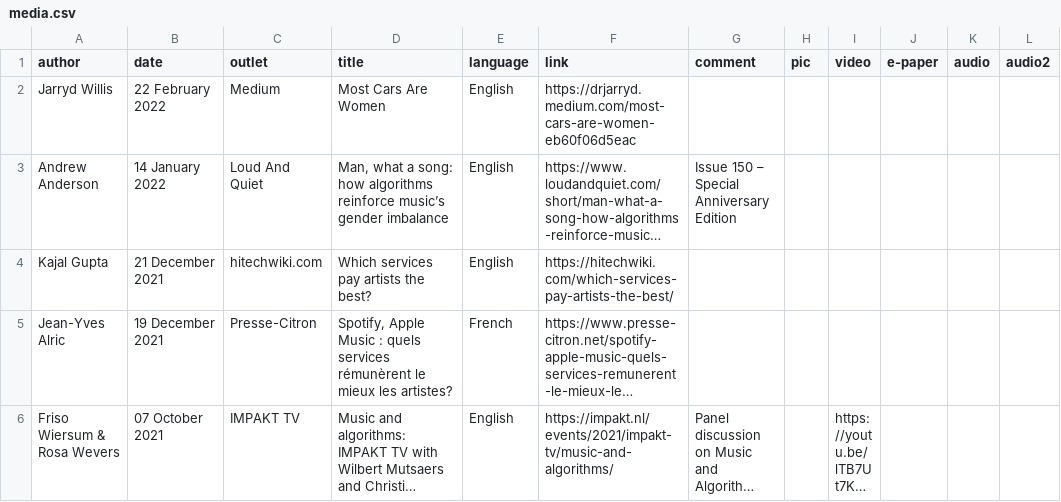
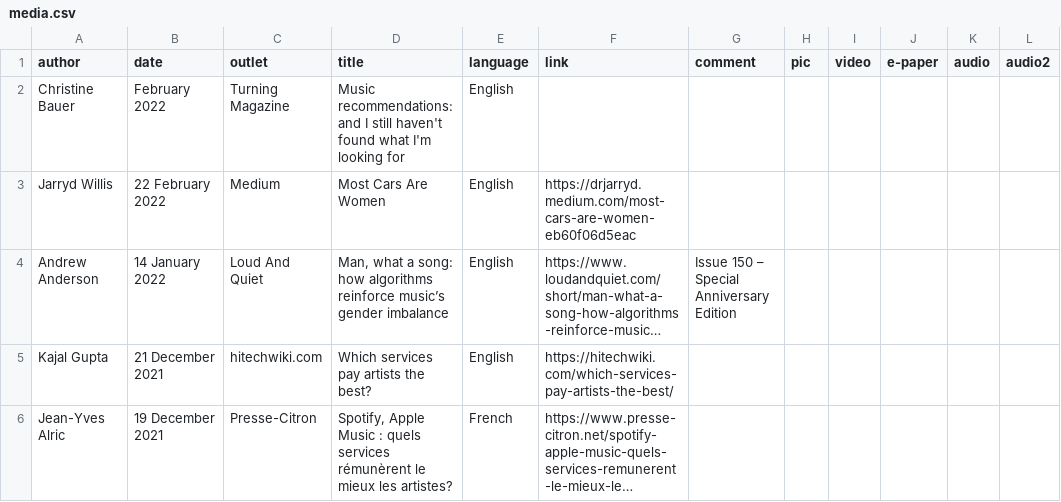
Before and after one commit to chbeu/chbeu.github.io, a CSV file: assets/csv/media.csv, drawn as a sheet; only a part is shown; the shorter side is filled out with more unchanged rows; long unchanged cells end in …; the diff names each change by its address in the sheet, - before the commit and + after, or states it on an @@ line.

Commit message:
added turning article to media csv

```diff
--- a/assets/csv/media.csv
+++ b/assets/csv/media.csv
+row 2: Christine Bauer | February 2022 | Turning Magazine | Music recommendations: and I still haven't found what I'm looking for | English
```
